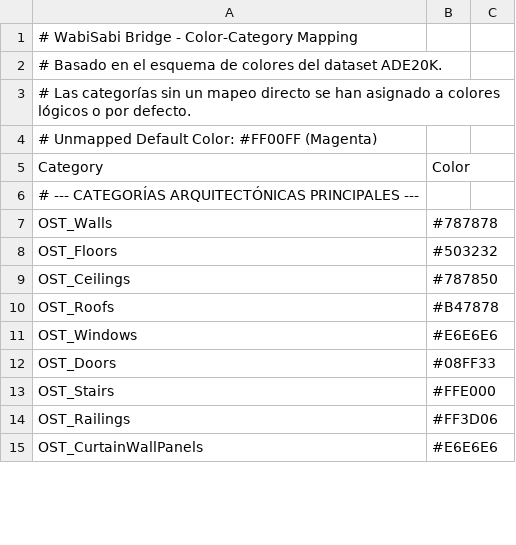
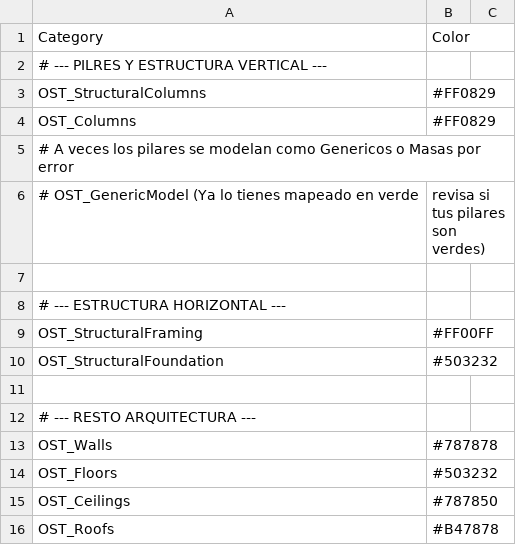
Before and after one commit to PATAGONIABIM/Revit-2-Comfyui, a CSV file: ExternalRenderer/config/category_colors.csv, drawn as a sheet; only a part is shown; the shorter side is filled out with more unchanged rows; the diff covers the shown part only.

```diff
--- a/ExternalRenderer/config/category_colors.csv
+++ b/ExternalRenderer/config/category_colors.csv
@@ -1,7 +1,13 @@
-# WabiSabi Bridge - Color-Category Mapping
-# Basado en el esquema de colores del dataset ADE20K.
-# Las categorías sin un mapeo directo se han asignado a colores lógicos o por defecto.
-# Unmapped Default Color: #FF00FF (Magenta)
 Category,Color
-# --- CATEGORÍAS ARQUITECTÓNICAS PRINCIPALES ---
+# --- PILRES Y ESTRUCTURA VERTICAL ---
+OST_StructuralColumns,#FF0829
+OST_Columns,#FF0829
+# A veces los pilares se modelan como Genericos o Masas por error
+# OST_GenericModel (Ya lo tienes mapeado en verde, revisa si tus pilares son verdes)
+
+# --- ESTRUCTURA HORIZONTAL ---
+OST_StructuralFraming,#FF00FF
+OST_StructuralFoundation,#503232
+
+# --- RESTO ARQUITECTURA ---
 OST_Walls,#787878
```
Also changed, not shown: 18 added rows and 10 edited cells elsewhere in this file, 34 other files.
